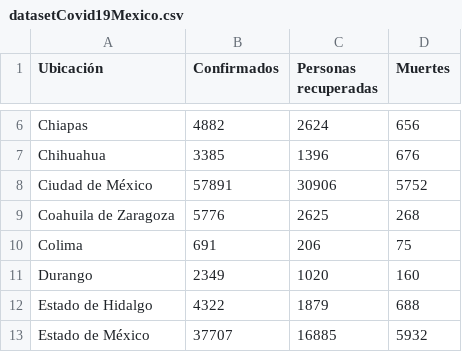
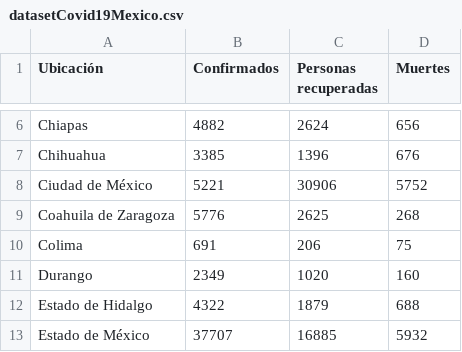
Before and after one commit to DiegoHurtad0/Covid-19-Dataset-Mexico, a CSV file: datasetCovid19Mexico.csv, drawn as a sheet; only a part is shown, gaps mark what is left out.

Commit message:
Add files via upload

```diff
--- a/datasetCovid19Mexico.csv
+++ b/datasetCovid19Mexico.csv
@@ -7,3 +7,3 @@ Chiapas,4882,2624,656
 Chihuahua,3385,1396,676
-Ciudad de México,57891,30906,5752
+Ciudad de México,5221,30906,5752
 Coahuila de Zaragoza,5776,2625,268
```
